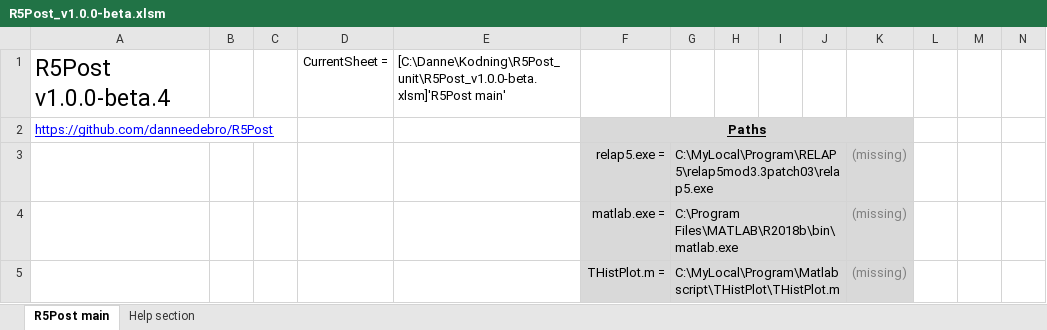
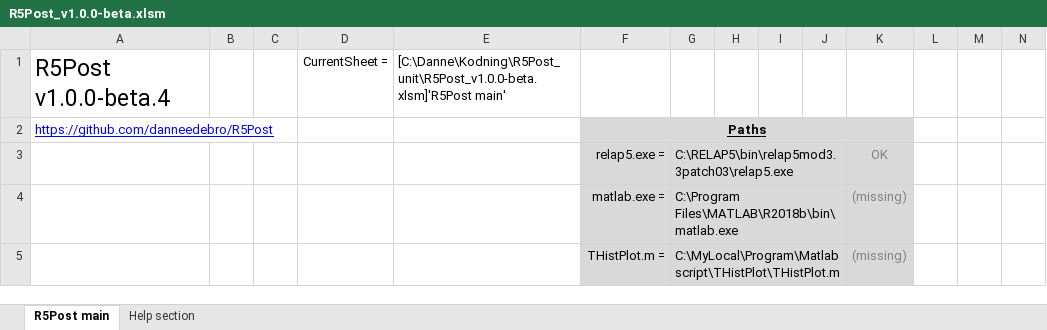
Before and after one commit to danneedebro/R5Post, an Excel workbook: R5Post_v1.0.0-beta.xlsm, sheet R5Post main, drawn as a sheet; only a part is shown; values as stored, in another font and other column widths than the file's, no borders; charts and pictures and conditional formats not drawn; removed rows and columns are numbered as before the commit, all else as after; rows hold the shown columns only; the diff names each change by its address in the sheet, - before the commit and + after, or states it on an @@ line.

```diff
--- a/R5Post_v1.0.0-beta.xlsm (sheet R5Post main)
+++ b/R5Post_v1.0.0-beta.xlsm (sheet R5Post main)
-row 3:  |  |  |  |  | relap5.exe = | C:\MyLocal\Program\RELAP5\relap5mod3.3patch03\relap5.exe |  |  |  | (missing)
+row 3:  |  |  |  |  | relap5.exe = | C:\RELAP5\bin\relap5mod3.3patch03\relap5.exe |  |  |  | OK
```
Also changed, not shown: charts or pictures, 2 other files.
